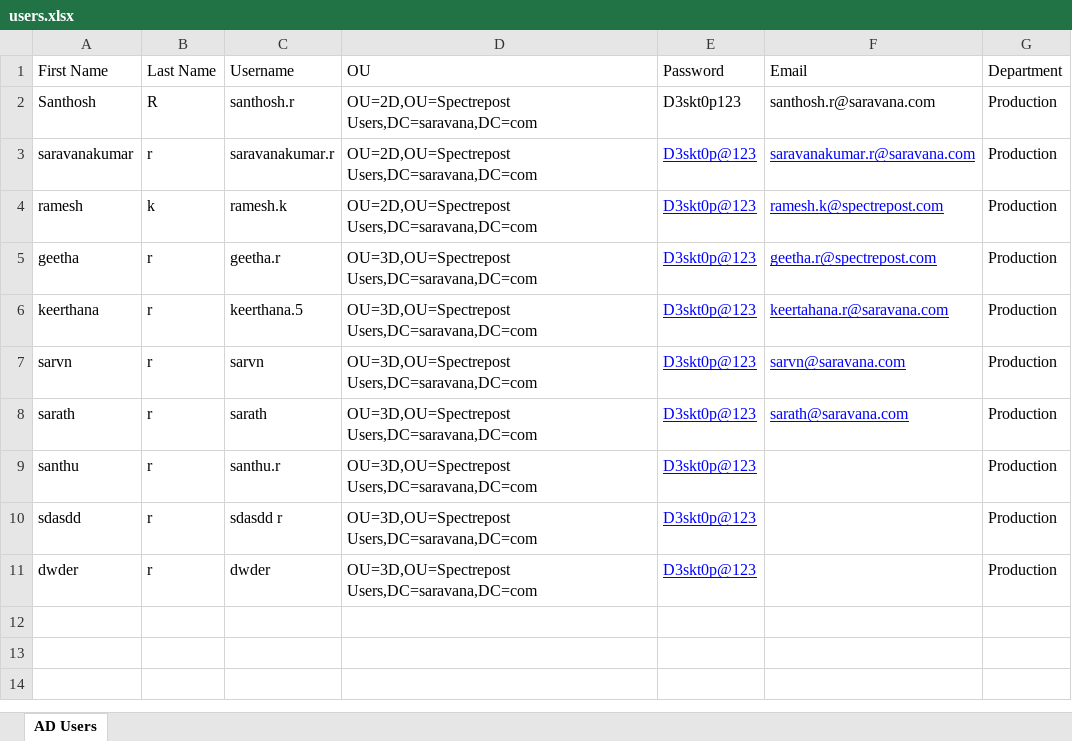
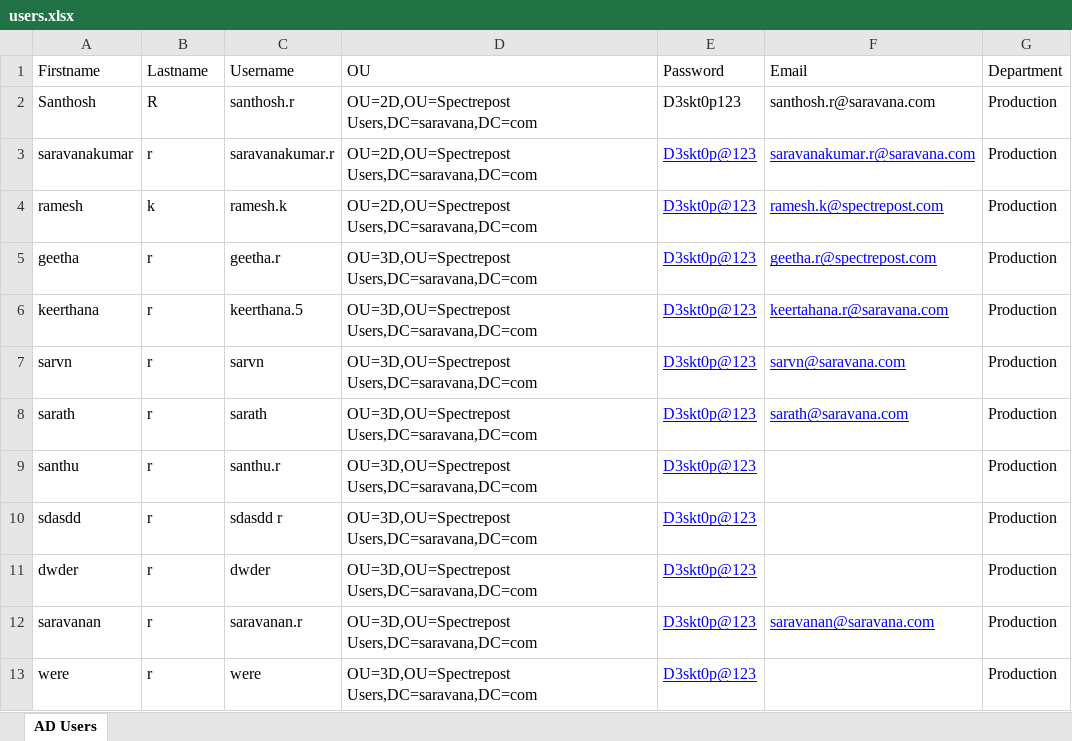
Before and after one commit to sarvn464/ad-automation, an Excel workbook: users.xlsx, sheet AD Users, drawn as a sheet; values as stored, in another font and other column widths than the file's, no borders; the diff names each change by its address in the sheet, - before the commit and + after, or states it on an @@ line.

Commit message:
updated exel

```diff
--- a/users.xlsx (sheet AD Users)
+++ b/users.xlsx (sheet AD Users)
-A1: First Name
+A1: Firstname
-B1: Last Name
+B1: Lastname
+row 12: saravanan | r | saravanan.r | OU=3D,OU=Spectrepost Users,DC=saravana,DC=com | D3skt0p@123 | saravanan@saravana.com | Production
+row 13: were | r | were | OU=3D,OU=Spectrepost Users,DC=saravana,DC=com | D3skt0p@123 |  | Production
```
